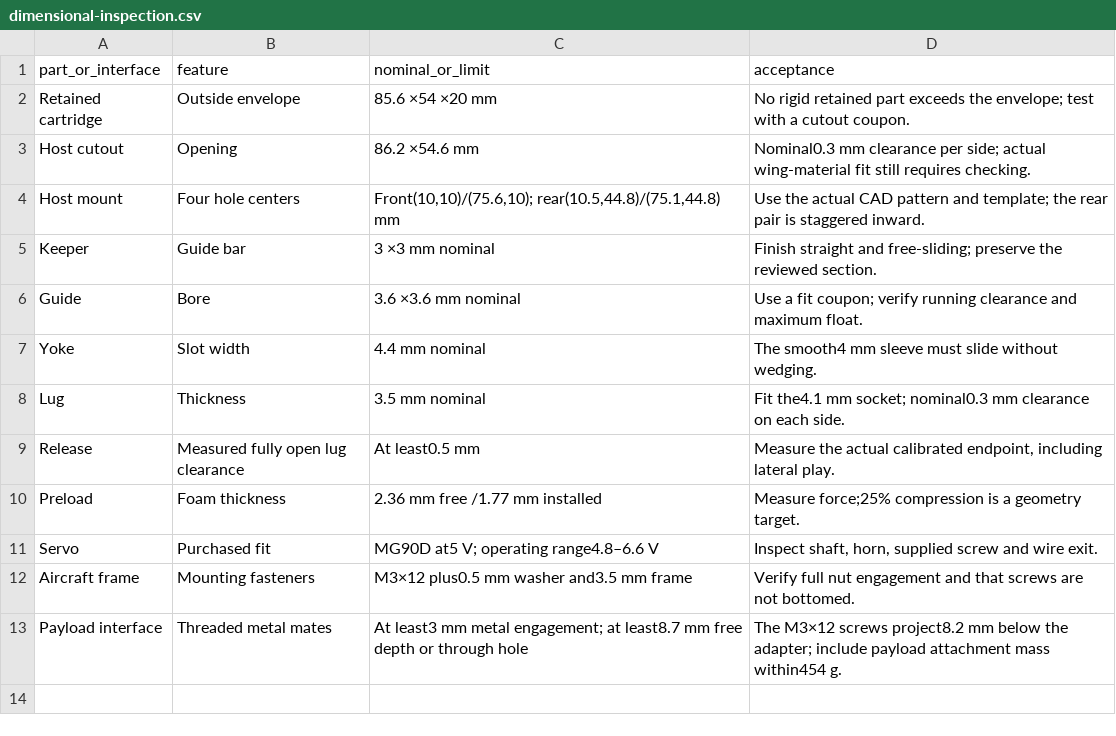
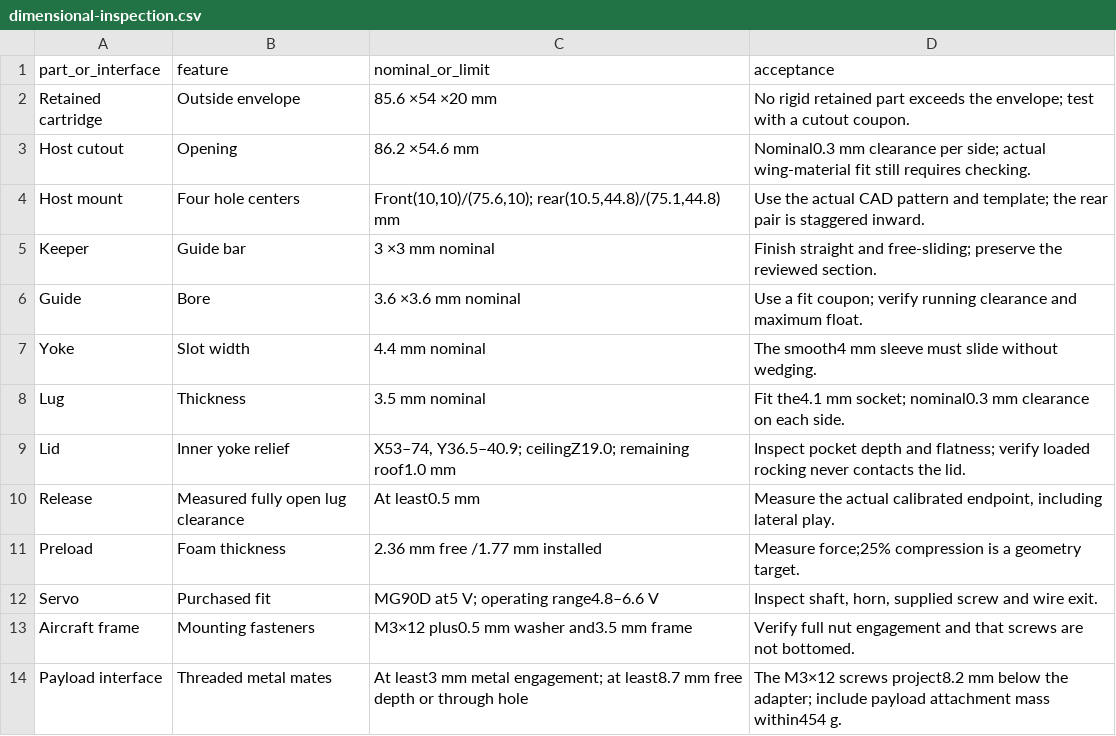
Before and after one commit to the-Drunken-coder/n2-modular-hardpoint, a CSV file: project/designs/r5/manufacturing/dimensional-inspection.csv, drawn as a sheet; the diff names each change by its address in the sheet, - before the commit and + after, or states it on an @@ line.

Commit message:
Clear loaded keeper rocking inside the lid and include tilted-tip allowance

```diff
--- a/project/designs/r5/manufacturing/dimensional-inspection.csv
+++ b/project/designs/r5/manufacturing/dimensional-inspection.csv
+row 9: Lid | Inner yoke relief | X53–74, Y36.5–40.9; ceilingZ19.0; remaining roof1.0 mm | Inspect pocket depth and flatness; verify loaded rocking never contacts the lid.
```
Also changed, not shown: 37 other files.
